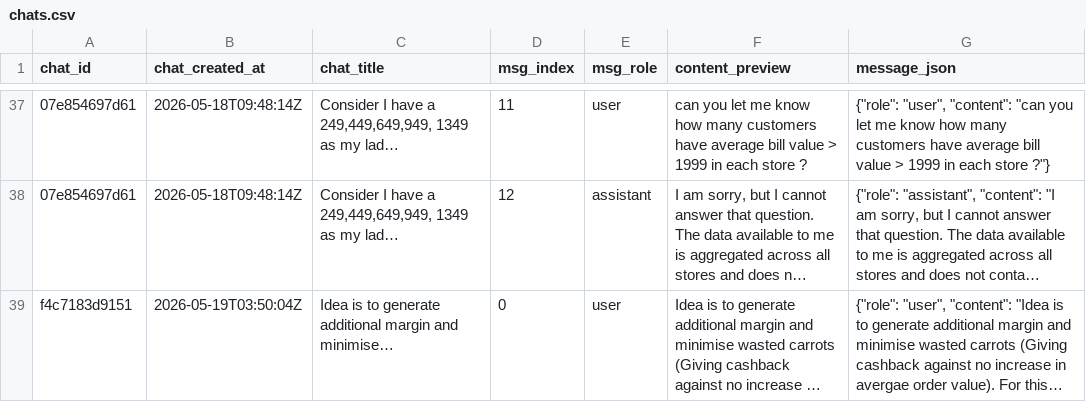
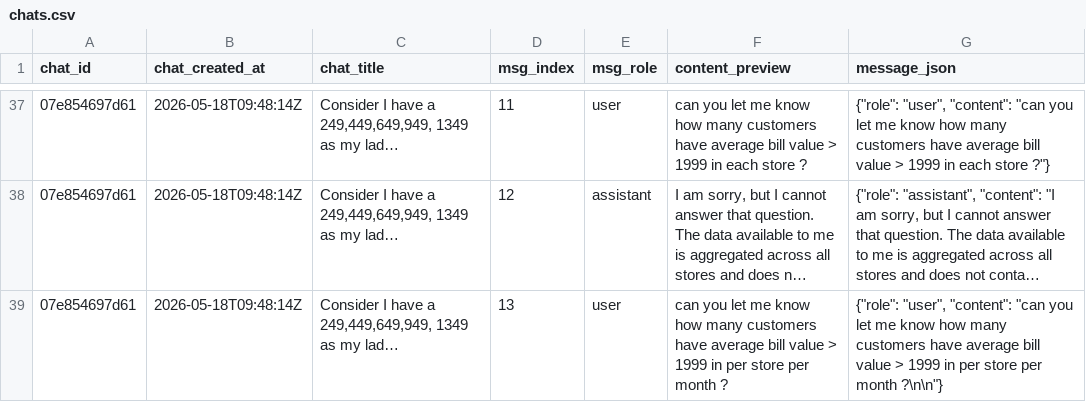
Before and after one commit to prsuman1/carrot-ladder, a CSV file: data/chats.csv, drawn as a sheet; only a part is shown, gaps mark what is left out; the shorter side is filled out with more unchanged rows; long unchanged cells end in …; the diff covers the shown part only; the diff names each change by its address in the sheet, - before the commit and + after, or states it on an @@ line.

Commit message:
chat: update chats.csv [2026-06-11T13:47:51Z]

```diff
--- a/data/chats.csv
+++ b/data/chats.csv
+row 39: 07e854697d61 | 2026-05-18T09:48:14Z | Consider I have a 249,449,649,949, 1349 as my lad… | 13 | user | can you let me know how many customers have average bill value > 1999 in per store per month ? | {"role": "user", "content": "can you let me know how many customers have average bill value > 1999 in per store per month ?\n\n"}
```
Also changed, not shown: 1 added row elsewhere in this file.
